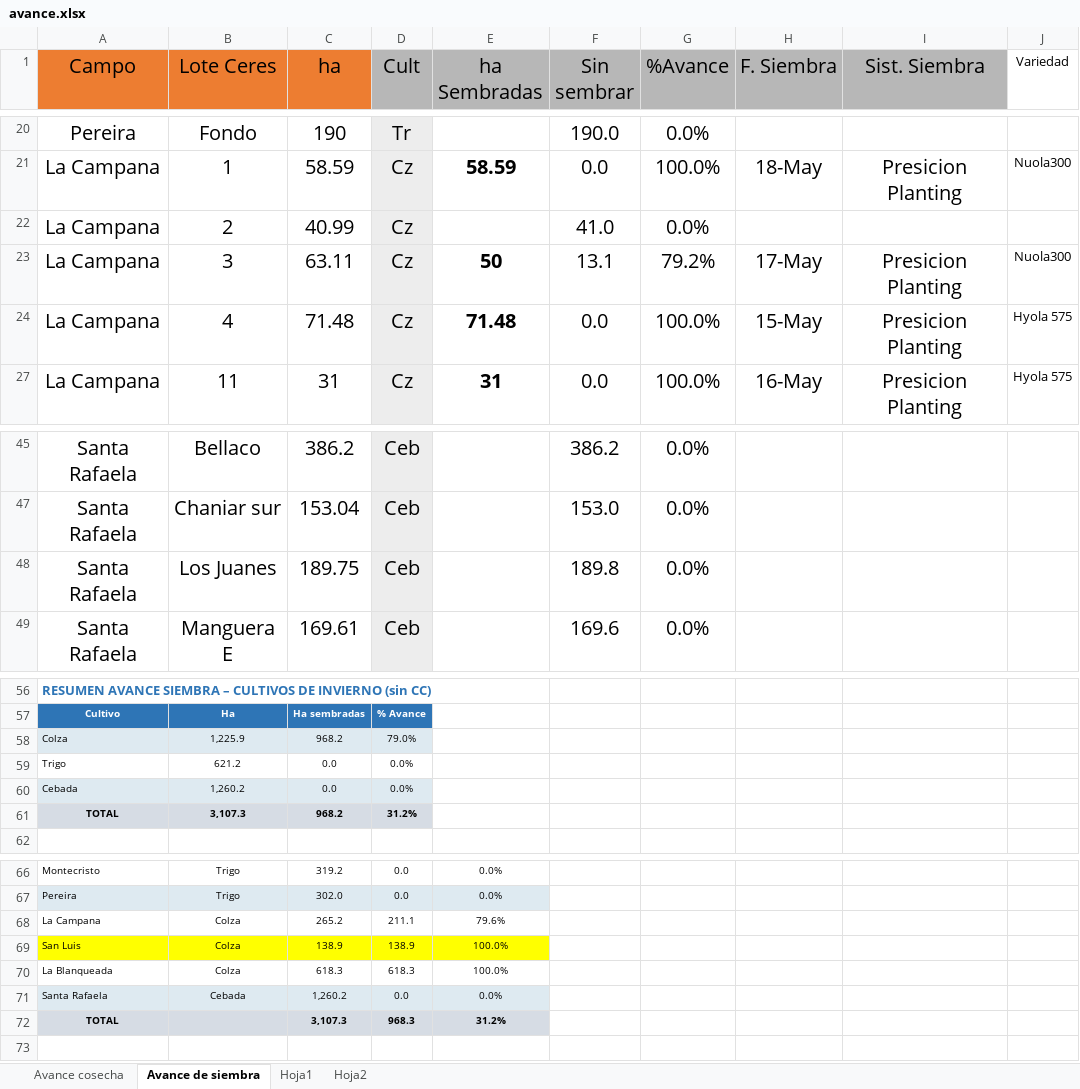
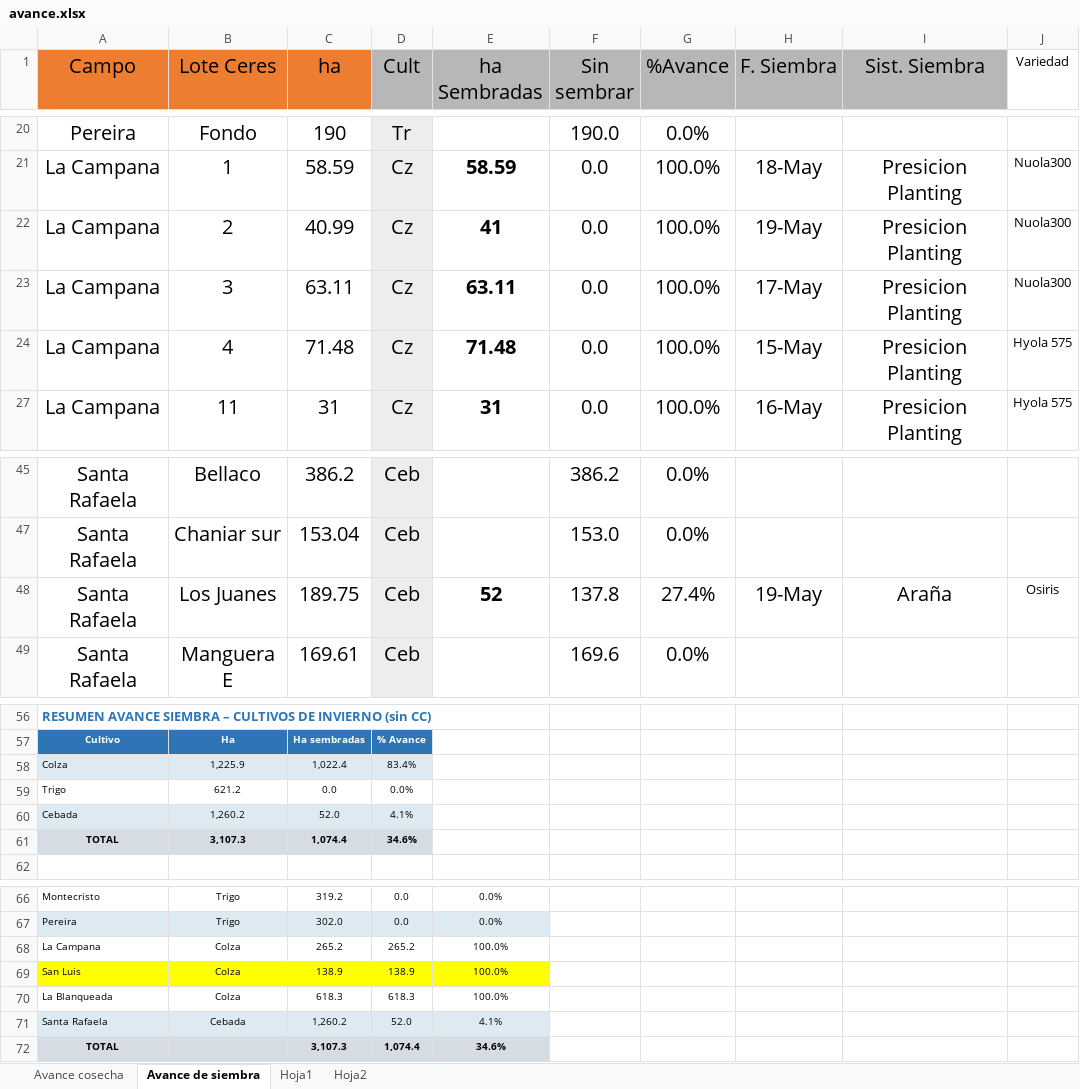
Before and after one commit to CeibosGroup/Avances-Lit.-Norte, an Excel workbook: avance.xlsx, sheet Avance de siembra, drawn as a sheet; only a part is shown, gaps mark what is left out; values as stored, in another font and other column widths than the file's, no borders; the diff names each change by its address in the sheet, - before the commit and + after, or states it on an @@ line.

```diff
--- a/avance.xlsx (sheet Avance de siembra)
+++ b/avance.xlsx (sheet Avance de siembra)
-E22 (ha Sembradas): (empty)
+E22 (ha Sembradas): 41
-F22 (Sin sembrar): 41.0
+F22 (Sin sembrar): 0.0
-G22 (%Avance): 0.0%
+G22 (%Avance): 100.0%
-H22 (F. Siembra): (empty)
+H22 (F. Siembra): 19-May
-I22 (Sist. Siembra): (empty)
+I22 (Sist. Siembra): Presicion Planting
-J22 (Variedad): (empty)
+J22 (Variedad): Nuola300
-E23 (ha Sembradas): 50
+E23 (ha Sembradas): 63.11
-F23 (Sin sembrar): 13.1
+F23 (Sin sembrar): 0.0
-G23 (%Avance): 79.2%
+G23 (%Avance): 100.0%
-E48 (ha Sembradas): (empty)
+E48 (ha Sembradas): 52
-F48 (Sin sembrar): 189.8
+F48 (Sin sembrar): 137.8
-G48 (%Avance): 0.0%
+G48 (%Avance): 27.4%
-H48 (F. Siembra): (empty)
+H48 (F. Siembra): 19-May
-I48 (Sist. Siembra): (empty)
+I48 (Sist. Siembra): Araña
-J48 (Variedad): (empty)
+J48 (Variedad): Osiris
-C58 (ha): 968.2
+C58 (ha): 1,022.4
-D58 (Cult): 79.0%
+D58 (Cult): 83.4%
-C60 (ha): 0.0
+C60 (ha): 52.0
-D60 (Cult): 0.0%
+D60 (Cult): 4.1%
-C61 (ha): 968.2
+C61 (ha): 1,074.4
-D61 (Cult): 31.2%
+D61 (Cult): 34.6%
-D68 (Cult): 211.1
+D68 (Cult): 265.2
-E68 (ha Sembradas): 79.6%
+E68 (ha Sembradas): 100.0%
-D71 (Cult): 0.0
+D71 (Cult): 52.0
-E71 (ha Sembradas): 0.0%
+E71 (ha Sembradas): 4.1%
-D72 (Cult): 968.3
+D72 (Cult): 1,074.4
-E72 (ha Sembradas): 31.2%
+E72 (ha Sembradas): 34.6%
```
Also changed, not shown: sheet Avance cosecha.
